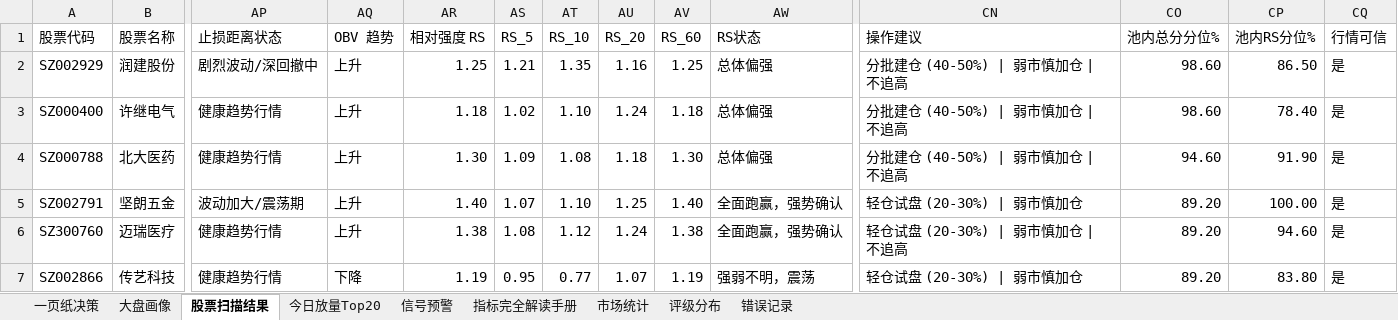
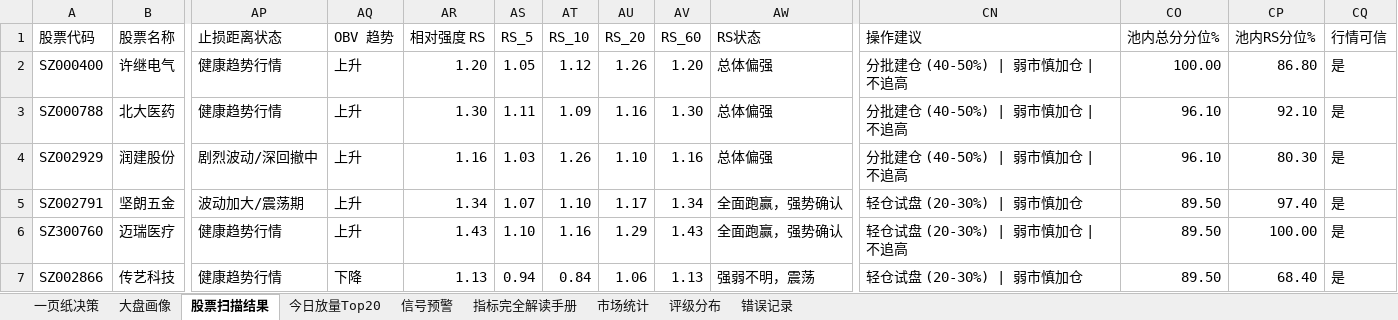
Before and after one commit to gaoyouxiaochao/stock-scanner-v79, an Excel workbook: results/latest.xlsx, sheet 股票扫描结果, drawn as a sheet; only a part is shown, gaps mark what is left out; values as stored, in another font and other column widths than the file's, no cell formats; conditional formats not drawn; removed rows and columns are numbered as before the commit, all else as after; rows hold the shown columns only; the diff covers the shown part only; the diff names each change by its address in the sheet, - before the commit and + after, or states it on an @@ line.

```diff
--- a/results/latest.xlsx (sheet 股票扫描结果)
+++ b/results/latest.xlsx (sheet 股票扫描结果)
-row 2: SZ002929 | 润建股份 | 剧烈波动/深回撤中 | 上升 | 1.25 | 1.21 | 1.35 | 1.16 | 1.25 | 总体偏强 | 分批建仓 (40-50%) | 弱市慎加仓 | 不追高 | 98.60 | 86.50 | 是
-AR2 (相对强度 RS): 1.18
+AR2 (相对强度 RS): 1.20
-AS2 (RS_5): 1.02
+AS2 (RS_5): 1.05
-AT2 (RS_10): 1.10
+AT2 (RS_10): 1.12
-AU2 (RS_20): 1.24
+AU2 (RS_20): 1.26
-AV2 (RS_60): 1.18
+AV2 (RS_60): 1.20
-CO2 (池内总分分位%): 98.60
+CO2 (池内总分分位%): 100.00
-CP2 (池内RS分位%): 78.40
+CP2 (池内RS分位%): 86.80
-AS3 (RS_5): 1.09
+AS3 (RS_5): 1.11
-AT3 (RS_10): 1.08
+AT3 (RS_10): 1.09
-AU3 (RS_20): 1.18
+AU3 (RS_20): 1.16
-CO3 (池内总分分位%): 94.60
+CO3 (池内总分分位%): 96.10
-CP3 (池内RS分位%): 91.90
+CP3 (池内RS分位%): 92.10
+row 4: SZ002929 | 润建股份 | 剧烈波动/深回撤中 | 上升 | 1.16 | 1.03 | 1.26 | 1.10 | 1.16 | 总体偏强 | 分批建仓 (40-50%) | 弱市慎加仓 | 不追高 | 96.10 | 80.30 | 是
-AR5 (相对强度 RS): 1.40
+AR5 (相对强度 RS): 1.34
-AU5 (RS_20): 1.25
+AU5 (RS_20): 1.17
-AV5 (RS_60): 1.40
+AV5 (RS_60): 1.34
-CO5:CO7 (池内总分分位%): 89.20
+CO5:CO7 (池内总分分位%): 89.50
-CP5 (池内RS分位%): 100.00
+CP5 (池内RS分位%): 97.40
-AR6 (相对强度 RS): 1.38
+AR6 (相对强度 RS): 1.43
-AS6 (RS_5): 1.08
+AS6 (RS_5): 1.10
-AT6 (RS_10): 1.12
+AT6 (RS_10): 1.16
-AU6 (RS_20): 1.24
+AU6 (RS_20): 1.29
-AV6 (RS_60): 1.38
+AV6 (RS_60): 1.43
-CP6 (池内RS分位%): 94.60
+CP6 (池内RS分位%): 100.00
-AR7 (相对强度 RS): 1.19
+AR7 (相对强度 RS): 1.13
-AS7 (RS_5): 0.95
+AS7 (RS_5): 0.94
-AT7 (RS_10): 0.77
+AT7 (RS_10): 0.84
-AU7 (RS_20): 1.07
+AU7 (RS_20): 1.06
-AV7 (RS_60): 1.19
+AV7 (RS_60): 1.13
-CP7 (池内RS分位%): 83.80
+CP7 (池内RS分位%): 68.40
```
Also changed, not shown: 7 added rows, 6 removed rows and 182 edited cells elsewhere in this sheet, sheet 一页纸决策, sheet 大盘画像, sheet 评级分布, sheet 信号预警, sheet 今日放量Top20, sheet 错误记录, 1 more sheet, cell formats, 1 other file.
